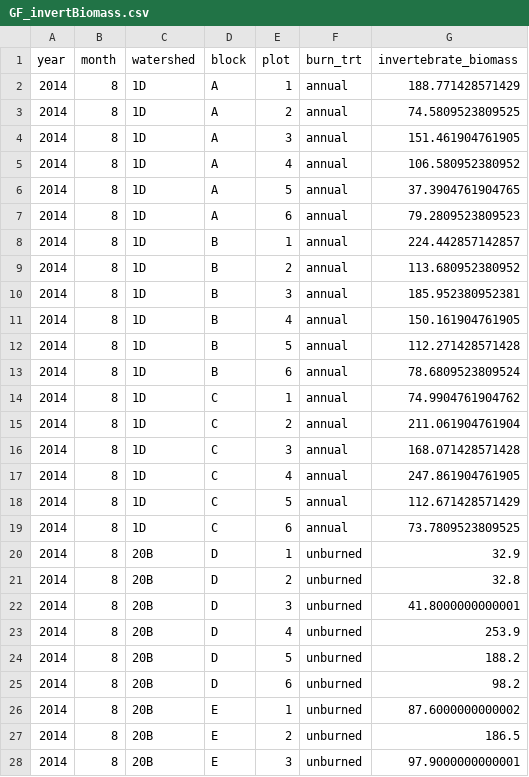
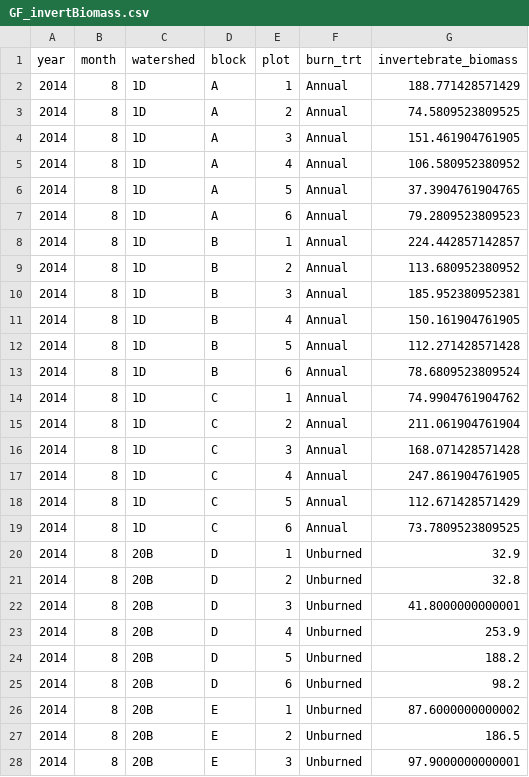
Before and after one commit to m-millie/gf_inv, a CSV file: inv_data/GF_invertBiomass.csv, drawn as a sheet; only a part is shown; the diff covers the shown part only.

```diff
--- a/inv_data/GF_invertBiomass.csv
+++ b/inv_data/GF_invertBiomass.csv
@@ -1,28 +1,28 @@
 "year","month","watershed","block","plot","burn_trt","invertebrate_biomass"
-2014,8,"1D","A",1,"annual",188.771428571429
-2014,8,"1D","A",2,"annual",74.5809523809525
-2014,8,"1D","A",3,"annual",151.461904761905
-2014,8,"1D","A",4,"annual",106.580952380952
-2014,8,"1D","A",5,"annual",37.3904761904765
-2014,8,"1D","A",6,"annual",79.2809523809523
-2014,8,"1D","B",1,"annual",224.442857142857
-2014,8,"1D","B",2,"annual",113.680952380952
-2014,8,"1D","B",3,"annual",185.952380952381
-2014,8,"1D","B",4,"annual",150.161904761905
-2014,8,"1D","B",5,"annual",112.271428571428
-2014,8,"1D","B",6,"annual",78.6809523809524
-2014,8,"1D","C",1,"annual",74.9904761904762
-2014,8,"1D","C",2,"annual",211.061904761904
-2014,8,"1D","C",3,"annual",168.071428571428
-2014,8,"1D","C",4,"annual",247.861904761905
-2014,8,"1D","C",5,"annual",112.671428571429
-2014,8,"1D","C",6,"annual",73.7809523809525
-2014,8,"20B","D",1,"unburned",32.9
-2014,8,"20B","D",2,"unburned",32.8
-2014,8,"20B","D",3,"unburned",41.8000000000001
-2014,8,"20B","D",4,"unburned",253.9
-2014,8,"20B","D",5,"unburned",188.2
-2014,8,"20B","D",6,"unburned",98.2
-2014,8,"20B","E",1,"unburned",87.6000000000002
-2014,8,"20B","E",2,"unburned",186.5
-2014,8,"20B","E",3,"unburned",97.9000000000001
+2014,8,"1D","A",1,"Annual",188.771428571429
+2014,8,"1D","A",2,"Annual",74.5809523809525
+2014,8,"1D","A",3,"Annual",151.461904761905
+2014,8,"1D","A",4,"Annual",106.580952380952
+2014,8,"1D","A",5,"Annual",37.3904761904765
+2014,8,"1D","A",6,"Annual",79.2809523809523
+2014,8,"1D","B",1,"Annual",224.442857142857
+2014,8,"1D","B",2,"Annual",113.680952380952
+2014,8,"1D","B",3,"Annual",185.952380952381
+2014,8,"1D","B",4,"Annual",150.161904761905
+2014,8,"1D","B",5,"Annual",112.271428571428
+2014,8,"1D","B",6,"Annual",78.6809523809524
+2014,8,"1D","C",1,"Annual",74.9904761904762
+2014,8,"1D","C",2,"Annual",211.061904761904
+2014,8,"1D","C",3,"Annual",168.071428571428
+2014,8,"1D","C",4,"Annual",247.861904761905
+2014,8,"1D","C",5,"Annual",112.671428571429
+2014,8,"1D","C",6,"Annual",73.7809523809525
+2014,8,"20B","D",1,"Unburned",32.9
+2014,8,"20B","D",2,"Unburned",32.8
+2014,8,"20B","D",3,"Unburned",41.8000000000001
+2014,8,"20B","D",4,"Unburned",253.9
+2014,8,"20B","D",5,"Unburned",188.2
+2014,8,"20B","D",6,"Unburned",98.2
+2014,8,"20B","E",1,"Unburned",87.6000000000002
+2014,8,"20B","E",2,"Unburned",186.5
+2014,8,"20B","E",3,"Unburned",97.9000000000001
```
Also changed, not shown: 126 edited cells elsewhere in this file, inv_data/GF_invertAbundance.csv, inv_data/gf_funct_groups.csv, 3 other files.
